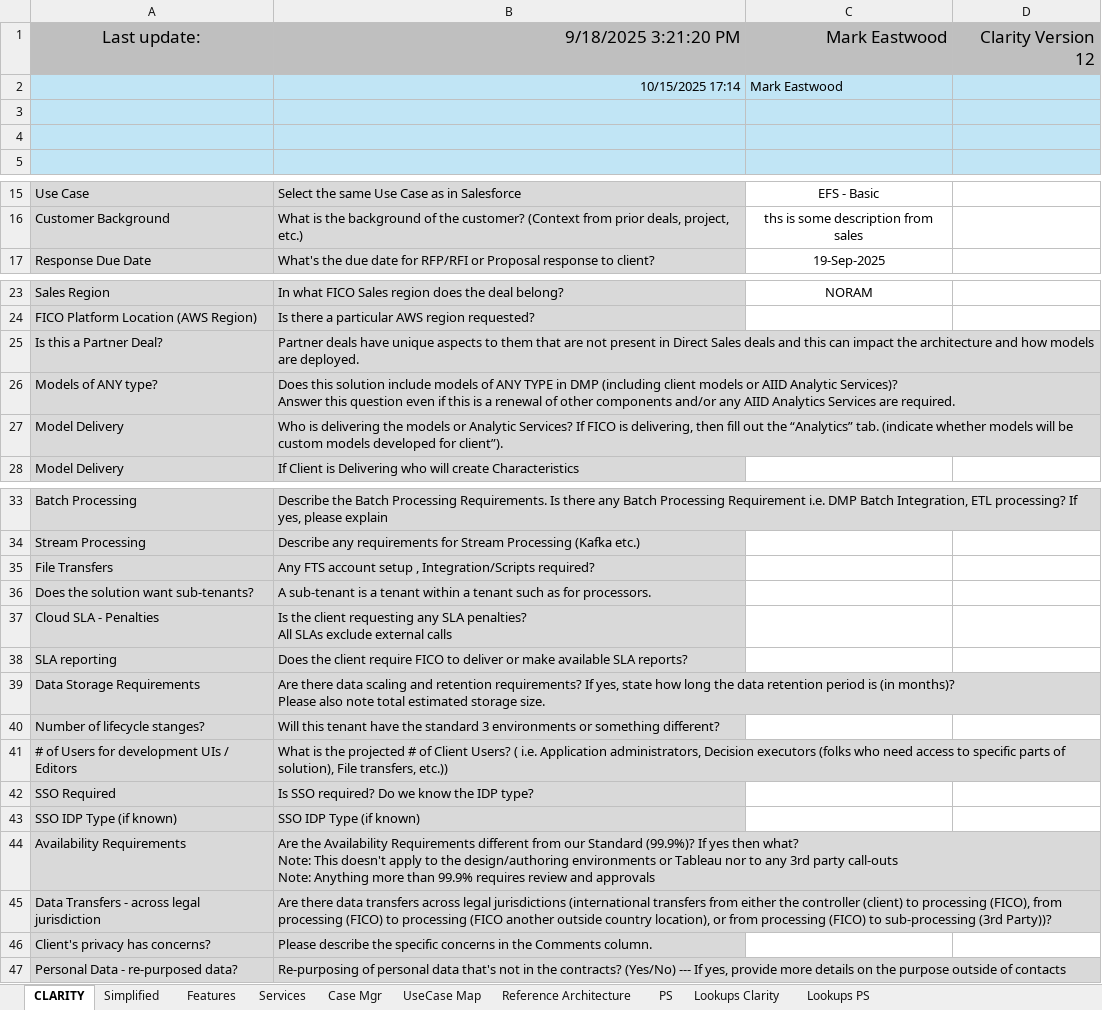
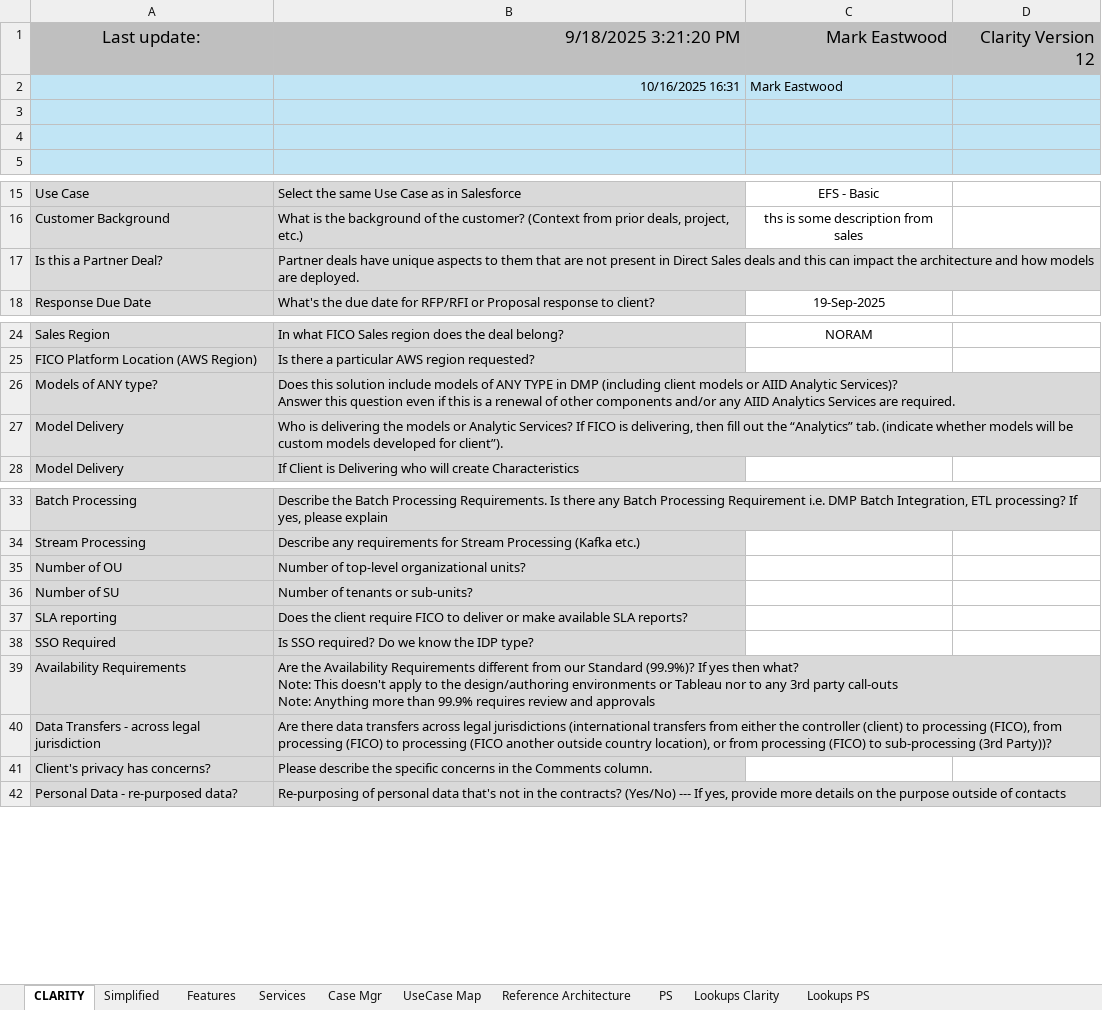
Before and after one commit to markeastwood1/Clarity_EFS, an Excel workbook: Clarity_EFS.xlsm, sheet CLARITY, drawn as a sheet; only a part is shown, gaps mark what is left out; values as stored, in another font and other column widths than the file's, no borders; charts and pictures and conditional formats not drawn; removed rows and columns are numbered as before the commit, all else as after; ↵ is a line break in a cell; the diff names each change by its address in the sheet, - before the commit and + after, or states it on an @@ line.

```diff
--- a/Clarity_EFS.xlsm (sheet CLARITY)
+++ b/Clarity_EFS.xlsm (sheet CLARITY)
-B2: 10/15/2025 17:14
+B2: 10/16/2025 16:31
@@ row 25 moved to row 17: Is this a Partner Deal? @@
-row 35: File Transfers | Any FTS account setup , Integration/Scripts required?
-row 36: Does the solution want sub-tenants? | A sub-tenant is a tenant within a tenant such as for processors.
-row 37: Cloud SLA - Penalties | Is the client requesting any SLA penalties? ↵ All SLAs exclude external calls
+row 35: Number of OU | Number of top-level organizational units?
+row 36: Number of SU | Number of tenants or sub-units?
-row 39: Data Storage Requirements | Are there data scaling and retention requirements? If yes, state how long the data retention period is (in months)? ↵ Please also note total estimated storage size.
-row 40: Number of lifecycle stanges? | Will this tenant have the standard 3 environments or something different?
-row 41: # of Users for development UIs / Editors | What is the projected # of Client Users? ( i.e. Application administrators, Decision executors (folks who need access to specific parts of solution), File transfers, etc.))
-row 43: SSO IDP Type (if known) | SSO IDP Type (if known)
```
Also changed, not shown: sheet PS, charts or pictures, P+C_Product_Specific_Questions_15Oct2025.xlsx, 2 other files.
